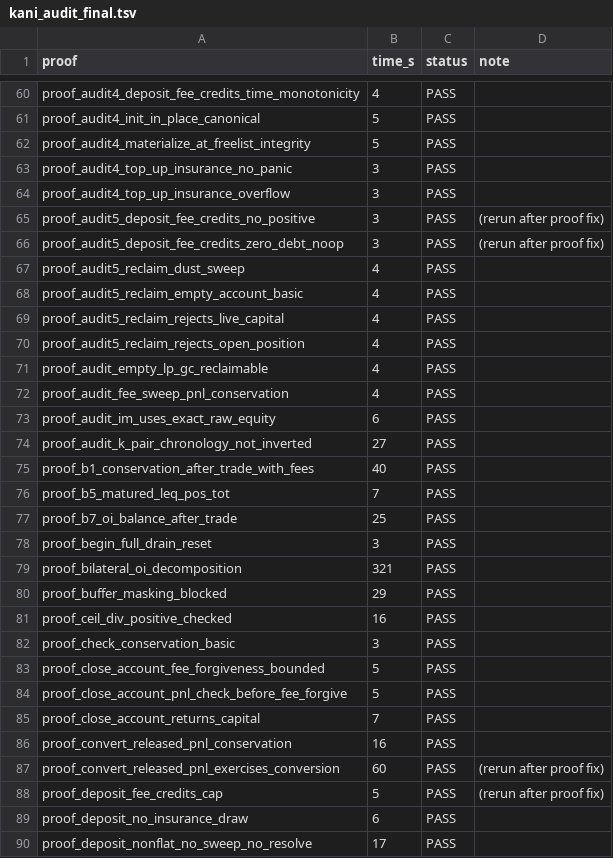
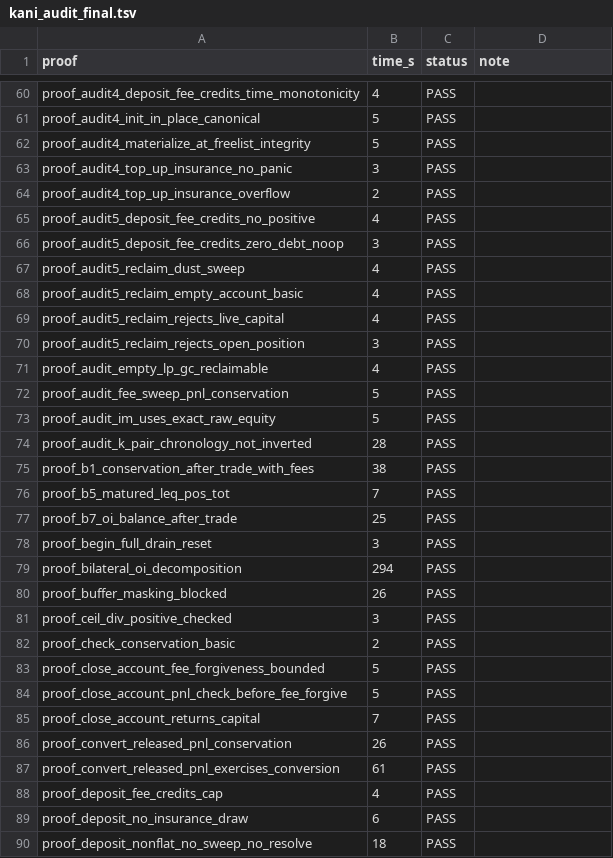
Before and after one commit to dcccrypto/percolator, a TSV file: kani_audit_final.tsv, drawn as a sheet; only a part is shown, gaps mark what is left out; the diff covers the shown part only.

```diff
--- a/kani_audit_final.tsv
+++ b/kani_audit_final.tsv
@@ -63,5 +63,5 @@ proof_audit4_materialize_at_freelist_integrity	5	PASS
 proof_audit4_top_up_insurance_no_panic	3	PASS	
-proof_audit4_top_up_insurance_overflow	3	PASS	
-proof_audit5_deposit_fee_credits_no_positive	3	PASS	(rerun after proof fix)
-proof_audit5_deposit_fee_credits_zero_debt_noop	3	PASS	(rerun after proof fix)
+proof_audit4_top_up_insurance_overflow	2	PASS	
+proof_audit5_deposit_fee_credits_no_positive	4	PASS	
+proof_audit5_deposit_fee_credits_zero_debt_noop	3	PASS	
 proof_audit5_reclaim_dust_sweep	4	PASS	
@@ -69,8 +69,8 @@ proof_audit5_reclaim_empty_account_basic	4	PASS
 proof_audit5_reclaim_rejects_live_capital	4	PASS	
-proof_audit5_reclaim_rejects_open_position	4	PASS	
+proof_audit5_reclaim_rejects_open_position	3	PASS	
 proof_audit_empty_lp_gc_reclaimable	4	PASS	
-proof_audit_fee_sweep_pnl_conservation	4	PASS	
-proof_audit_im_uses_exact_raw_equity	6	PASS	
-proof_audit_k_pair_chronology_not_inverted	27	PASS	
-proof_b1_conservation_after_trade_with_fees	40	PASS	
+proof_audit_fee_sweep_pnl_conservation	5	PASS	
+proof_audit_im_uses_exact_raw_equity	5	PASS	
+proof_audit_k_pair_chronology_not_inverted	28	PASS	
+proof_b1_conservation_after_trade_with_fees	38	PASS	
 proof_b5_matured_leq_pos_tot	7	PASS	
@@ -78,6 +78,6 @@ proof_b7_oi_balance_after_trade	25	PASS
 proof_begin_full_drain_reset	3	PASS	
-proof_bilateral_oi_decomposition	321	PASS	
-proof_buffer_masking_blocked	29	PASS	
-proof_ceil_div_positive_checked	16	PASS	
-proof_check_conservation_basic	3	PASS	
+proof_bilateral_oi_decomposition	294	PASS	
+proof_buffer_masking_blocked	26	PASS	
+proof_ceil_div_positive_checked	3	PASS	
+proof_check_conservation_basic	2	PASS	
 proof_close_account_fee_forgiveness_bounded	5	PASS	
@@ -85,6 +85,6 @@ proof_close_account_pnl_check_before_fee_forgive	5	PASS
 proof_close_account_returns_capital	7	PASS	
-proof_convert_released_pnl_conservation	16	PASS	
-proof_convert_released_pnl_exercises_conversion	60	PASS	(rerun after proof fix)
-proof_deposit_fee_credits_cap	5	PASS	(rerun after proof fix)
+proof_convert_released_pnl_conservation	26	PASS	
+proof_convert_released_pnl_exercises_conversion	61	PASS	
+proof_deposit_fee_credits_cap	4	PASS	
 proof_deposit_no_insurance_draw	6	PASS	
-proof_deposit_nonflat_no_sweep_no_resolve	17	PASS	
+proof_deposit_nonflat_no_sweep_no_resolve	18	PASS	
```
Also changed, not shown: 128 edited cells elsewhere in this file, kani_audit_full.tsv.
